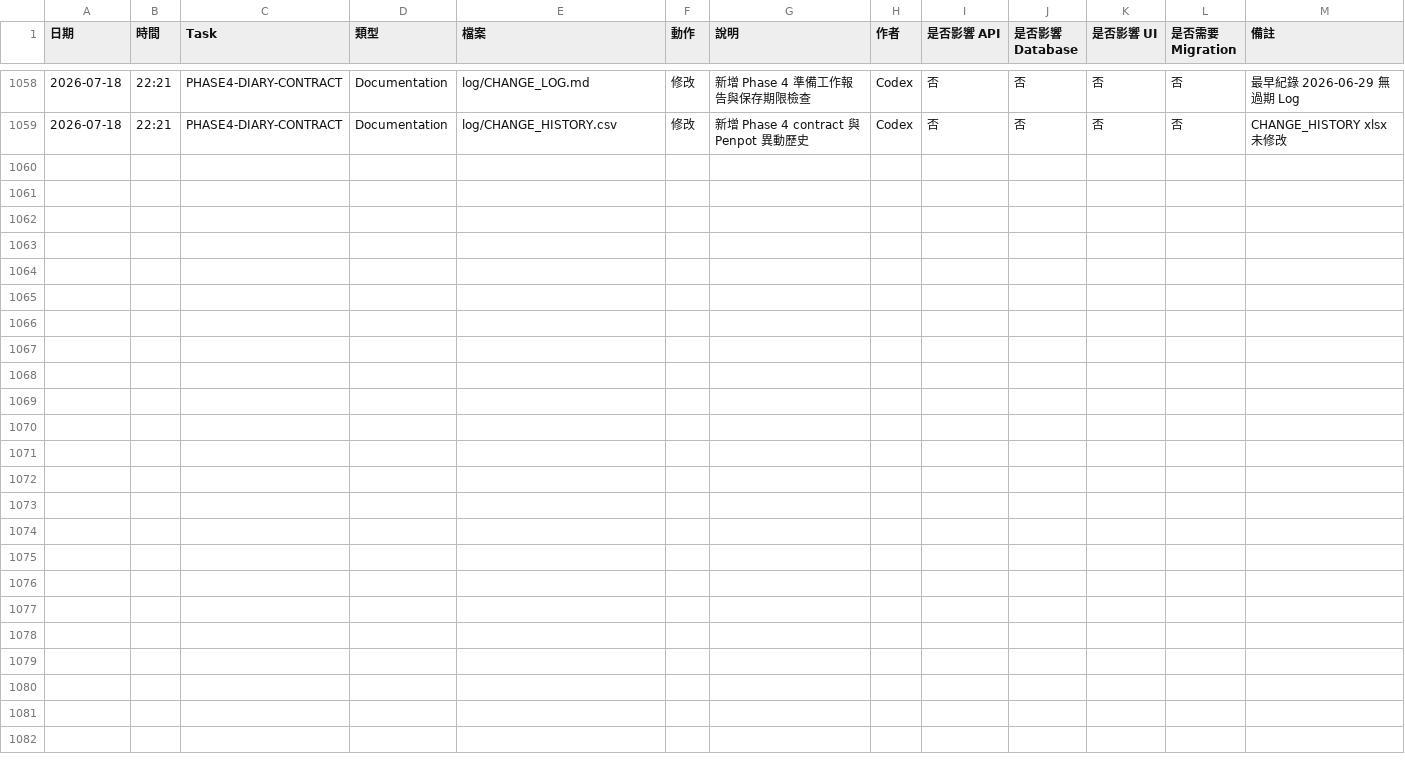
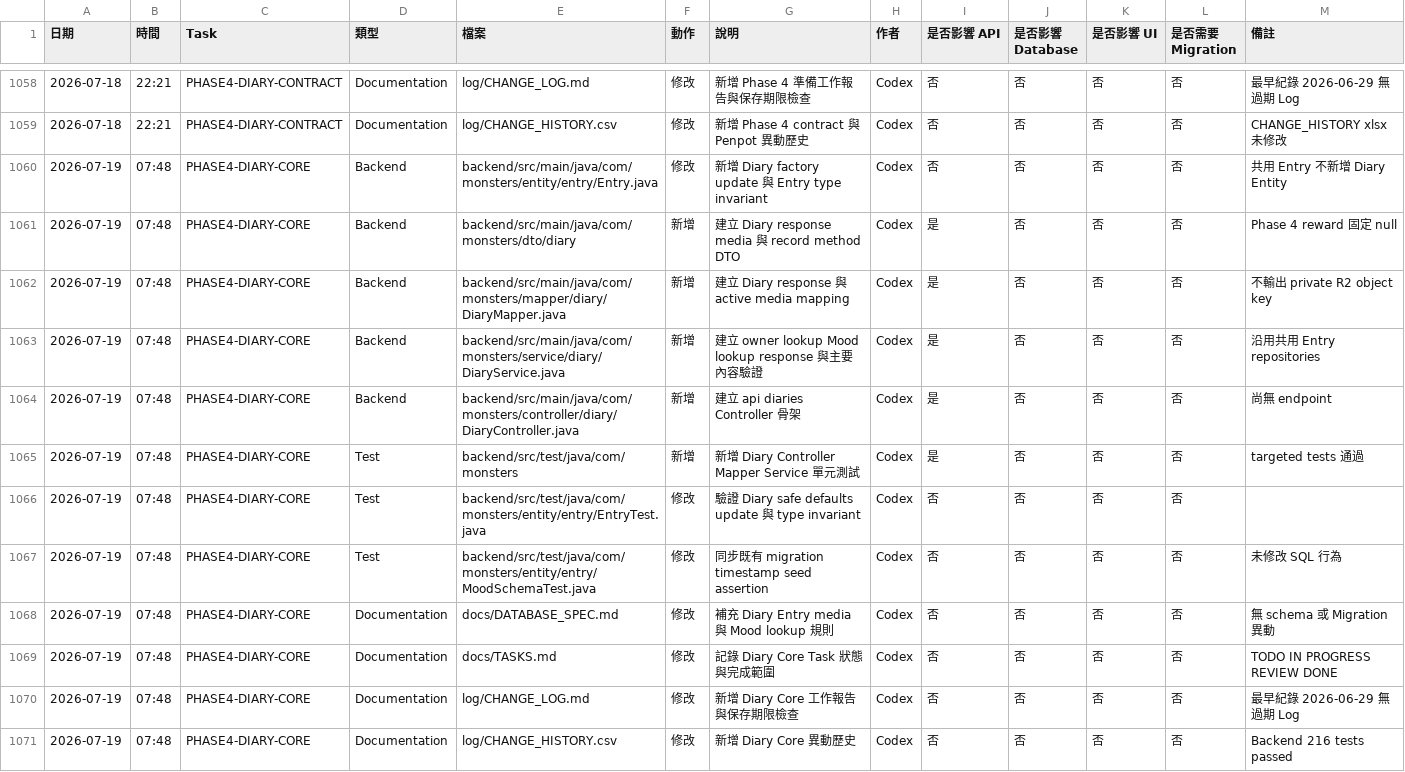
Before and after one commit to LinWeiChun/monsters, a CSV file: log/CHANGE_HISTORY.csv, drawn as a sheet; only a part is shown, gaps mark what is left out; the diff names each change by its address in the sheet, - before the commit and + after, or states it on an @@ line.

Commit message:
feat(diary): add shared entry core

```diff
--- a/log/CHANGE_HISTORY.csv
+++ b/log/CHANGE_HISTORY.csv
+row 1060: 2026-07-19 | 07:48 | PHASE4-DIARY-CORE | Backend | backend/src/main/java/com/monsters/entity/entry/Entry.java | 修改 | 新增 Diary factory update 與 Entry type invariant | Codex | 否 | 否 | 否 | 否 | 共用 Entry 不新增 Diary Entity
+row 1061: 2026-07-19 | 07:48 | PHASE4-DIARY-CORE | Backend | backend/src/main/java/com/monsters/dto/diary | 新增 | 建立 Diary response media 與 record method DTO | Codex | 是 | 否 | 否 | 否 | Phase 4 reward 固定 null
+row 1062: 2026-07-19 | 07:48 | PHASE4-DIARY-CORE | Backend | backend/src/main/java/com/monsters/mapper/diary/DiaryMapper.java | 新增 | 建立 Diary response 與 active media mapping | Codex | 是 | 否 | 否 | 否 | 不輸出 private R2 object key
+row 1063: 2026-07-19 | 07:48 | PHASE4-DIARY-CORE | Backend | backend/src/main/java/com/monsters/service/diary/DiaryService.java | 新增 | 建立 owner lookup Mood lookup response 與主要內容驗證 | Codex | 是 | 否 | 否 | 否 | 沿用共用 Entry repositories
+row 1064: 2026-07-19 | 07:48 | PHASE4-DIARY-CORE | Backend | backend/src/main/java/com/monsters/controller/diary/DiaryController.java | 新增 | 建立 api diaries Controller 骨架 | Codex | 是 | 否 | 否 | 否 | 尚無 endpoint
+row 1065: 2026-07-19 | 07:48 | PHASE4-DIARY-CORE | Test | backend/src/test/java/com/monsters | 新增 | 新增 Diary Controller Mapper Service 單元測試 | Codex | 是 | 否 | 否 | 否 | targeted tests 通過
+row 1066: 2026-07-19 | 07:48 | PHASE4-DIARY-CORE | Test | backend/src/test/java/com/monsters/entity/entry/EntryTest.java | 修改 | 驗證 Diary safe defaults update 與 type invariant | Codex | 否 | 否 | 否 | 否
+row 1067: 2026-07-19 | 07:48 | PHASE4-DIARY-CORE | Test | backend/src/test/java/com/monsters/entity/entry/MoodSchemaTest.java | 修改 | 同步既有 migration timestamp seed assertion | Codex | 否 | 否 | 否 | 否 | 未修改 SQL 行為
+row 1068: 2026-07-19 | 07:48 | PHASE4-DIARY-CORE | Documentation | docs/DATABASE_SPEC.md | 修改 | 補充 Diary Entry media 與 Mood lookup 規則 | Codex | 否 | 否 | 否 | 否 | 無 schema 或 Migration 異動
+row 1069: 2026-07-19 | 07:48 | PHASE4-DIARY-CORE | Documentation | docs/TASKS.md | 修改 | 記錄 Diary Core Task 狀態與完成範圍 | Codex | 否 | 否 | 否 | 否 | TODO IN PROGRESS REVIEW DONE
+row 1070: 2026-07-19 | 07:48 | PHASE4-DIARY-CORE | Documentation | log/CHANGE_LOG.md | 修改 | 新增 Diary Core 工作報告與保存期限檢查 | Codex | 否 | 否 | 否 | 否 | 最早紀錄 2026-06-29 無過期 Log
+row 1071: 2026-07-19 | 07:48 | PHASE4-DIARY-CORE | Documentation | log/CHANGE_HISTORY.csv | 修改 | 新增 Diary Core 異動歷史 | Codex | 否 | 否 | 否 | 否 | Backend 216 tests passed
```
Also changed, not shown: 15 other files.
